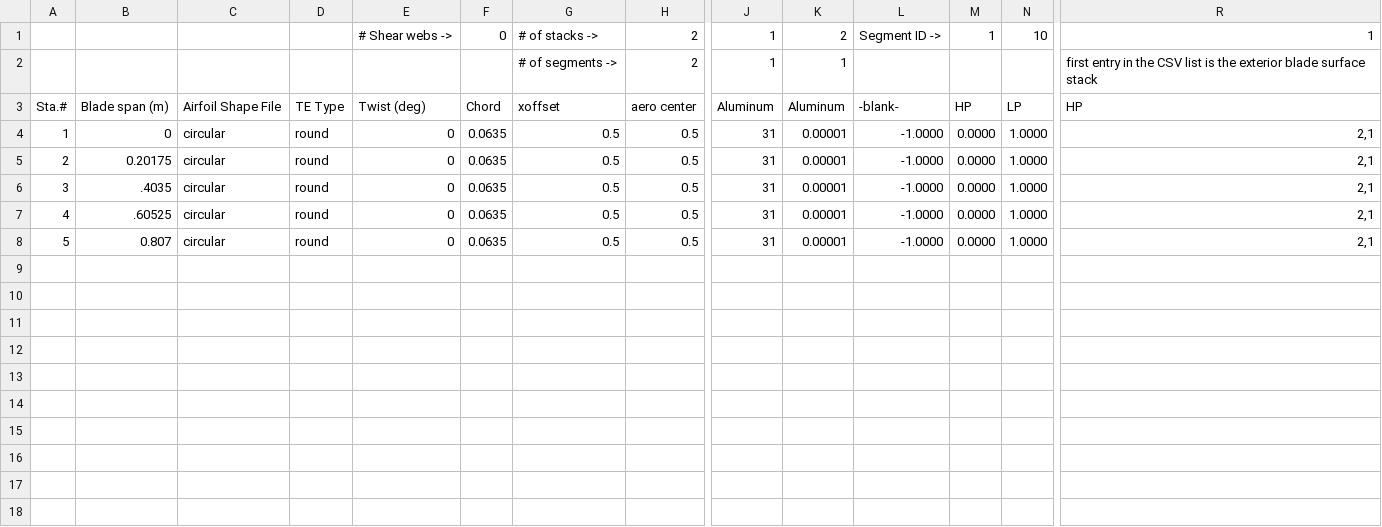
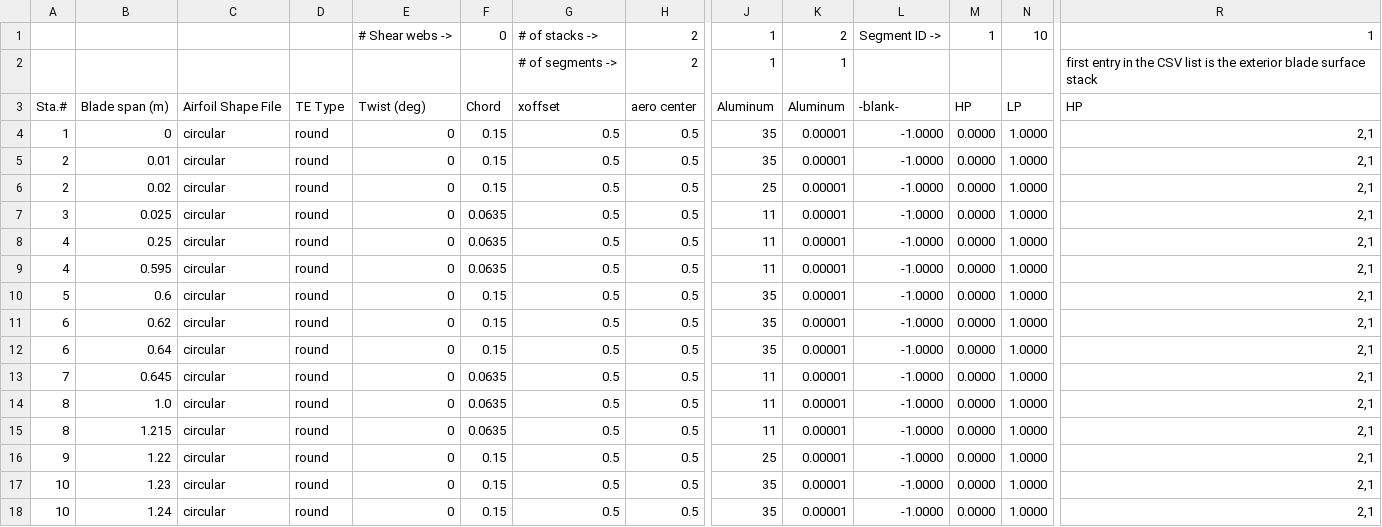
Before and after one commit to sandialabs/OWENS.jl, a CSV file: examples/RM2/TowerGeom.csv, drawn as a sheet; only a part is shown, gaps mark what is left out; addresses are those after the commit; rows hold the shown columns only; the diff names each change by its address in the sheet, - before the commit and + after, or states it on an @@ line.

```diff
--- a/examples/RM2/TowerGeom.csv
+++ b/examples/RM2/TowerGeom.csv
-F4:F5: 0.0635
+F4:F5: 0.15
-J4:J5: 31
+J4:J5: 35
-B5: 0.20175
+B5: 0.01
+row 6: 2 | 0.02 | circular | round | 0 | 0.15 | 0.5 | 0.5 | 25 | 0.00001 | -1.0000 | 0.0000 | 1.0000 | 2,1
-B7: .4035
+B7: 0.025
-J7:J9: 31
+J7:J9: 11
-B8: .60525
+B8: 0.25
-A9: 5
+A9: 4
-B9: 0.807
+B9: 0.595
+row 10: 5 | 0.6 | circular | round | 0 | 0.15 | 0.5 | 0.5 | 35 | 0.00001 | -1.0000 | 0.0000 | 1.0000 | 2,1
+row 11: 6 | 0.62 | circular | round | 0 | 0.15 | 0.5 | 0.5 | 35 | 0.00001 | -1.0000 | 0.0000 | 1.0000 | 2,1
+row 12: 6 | 0.64 | circular | round | 0 | 0.15 | 0.5 | 0.5 | 35 | 0.00001 | -1.0000 | 0.0000 | 1.0000 | 2,1
+row 13: 7 | 0.645 | circular | round | 0 | 0.0635 | 0.5 | 0.5 | 11 | 0.00001 | -1.0000 | 0.0000 | 1.0000 | 2,1
+row 14: 8 | 1.0 | circular | round | 0 | 0.0635 | 0.5 | 0.5 | 11 | 0.00001 | -1.0000 | 0.0000 | 1.0000 | 2,1
+row 15: 8 | 1.215 | circular | round | 0 | 0.0635 | 0.5 | 0.5 | 11 | 0.00001 | -1.0000 | 0.0000 | 1.0000 | 2,1
+row 16: 9 | 1.22 | circular | round | 0 | 0.15 | 0.5 | 0.5 | 25 | 0.00001 | -1.0000 | 0.0000 | 1.0000 | 2,1
+row 17: 10 | 1.23 | circular | round | 0 | 0.15 | 0.5 | 0.5 | 35 | 0.00001 | -1.0000 | 0.0000 | 1.0000 | 2,1
+row 18: 10 | 1.24 | circular | round | 0 | 0.15 | 0.5 | 0.5 | 35 | 0.00001 | -1.0000 | 0.0000 | 1.0000 | 2,1
```
Also changed, not shown: examples/RM2/GeomBlades.csv, examples/RM2/GeomStruts.csv, 5 other files.
